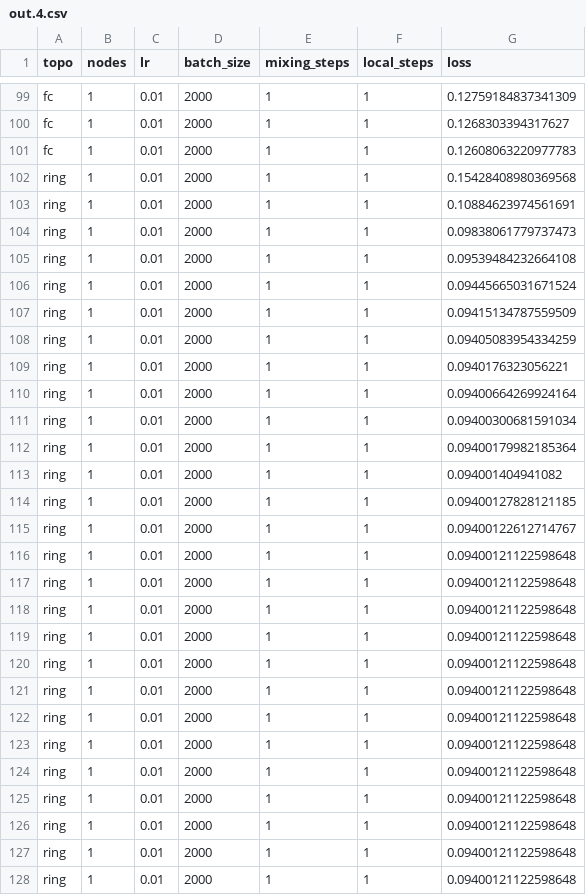
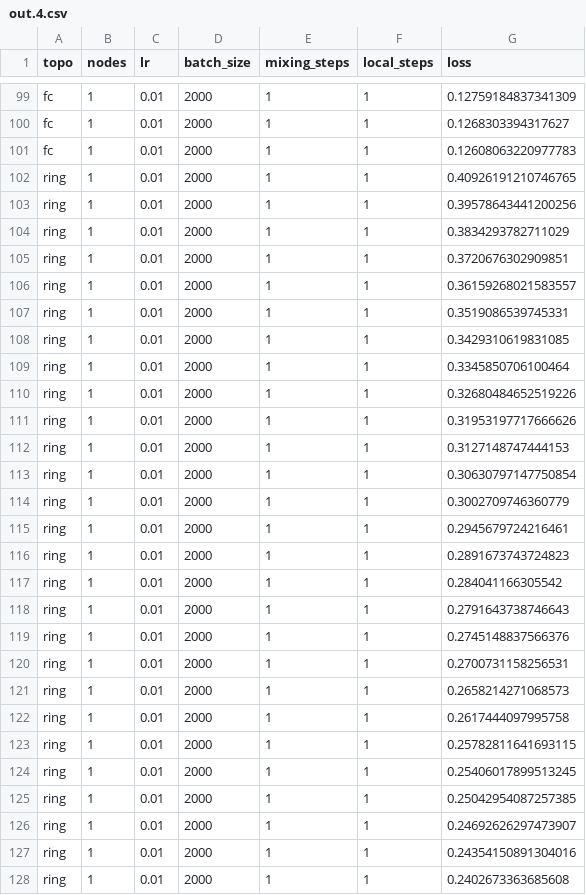
Before and after one commit to eelismie/OptForML-Project, a CSV file: notebooks/out.4.csv, drawn as a sheet; only a part is shown, gaps mark what is left out; the diff covers the shown part only.

```diff
--- a/notebooks/out.4.csv
+++ b/notebooks/out.4.csv
@@ -101,28 +101,28 @@ fc,1,0.01,2000,1,1,0.1268303394317627
 fc,1,0.01,2000,1,1,0.12608063220977783
-ring,1,0.01,2000,1,1,0.15428408980369568
-ring,1,0.01,2000,1,1,0.10884623974561691
-ring,1,0.01,2000,1,1,0.09838061779737473
-ring,1,0.01,2000,1,1,0.09539484232664108
-ring,1,0.01,2000,1,1,0.09445665031671524
-ring,1,0.01,2000,1,1,0.09415134787559509
-ring,1,0.01,2000,1,1,0.09405083954334259
-ring,1,0.01,2000,1,1,0.0940176323056221
-ring,1,0.01,2000,1,1,0.09400664269924164
-ring,1,0.01,2000,1,1,0.09400300681591034
-ring,1,0.01,2000,1,1,0.09400179982185364
-ring,1,0.01,2000,1,1,0.094001404941082
-ring,1,0.01,2000,1,1,0.09400127828121185
-ring,1,0.01,2000,1,1,0.09400122612714767
-ring,1,0.01,2000,1,1,0.09400121122598648
-ring,1,0.01,2000,1,1,0.09400121122598648
-ring,1,0.01,2000,1,1,0.09400121122598648
-ring,1,0.01,2000,1,1,0.09400121122598648
-ring,1,0.01,2000,1,1,0.09400121122598648
-ring,1,0.01,2000,1,1,0.09400121122598648
-ring,1,0.01,2000,1,1,0.09400121122598648
-ring,1,0.01,2000,1,1,0.09400121122598648
-ring,1,0.01,2000,1,1,0.09400121122598648
-ring,1,0.01,2000,1,1,0.09400121122598648
-ring,1,0.01,2000,1,1,0.09400121122598648
-ring,1,0.01,2000,1,1,0.09400121122598648
-ring,1,0.01,2000,1,1,0.09400121122598648
+ring,1,0.01,2000,1,1,0.40926191210746765
+ring,1,0.01,2000,1,1,0.39578643441200256
+ring,1,0.01,2000,1,1,0.3834293782711029
+ring,1,0.01,2000,1,1,0.3720676302909851
+ring,1,0.01,2000,1,1,0.36159268021583557
+ring,1,0.01,2000,1,1,0.3519086539745331
+ring,1,0.01,2000,1,1,0.3429310619831085
+ring,1,0.01,2000,1,1,0.3345850706100464
+ring,1,0.01,2000,1,1,0.32680484652519226
+ring,1,0.01,2000,1,1,0.31953197717666626
+ring,1,0.01,2000,1,1,0.3127148747444153
+ring,1,0.01,2000,1,1,0.30630797147750854
+ring,1,0.01,2000,1,1,0.3002709746360779
+ring,1,0.01,2000,1,1,0.2945679724216461
+ring,1,0.01,2000,1,1,0.2891673743724823
+ring,1,0.01,2000,1,1,0.284041166305542
+ring,1,0.01,2000,1,1,0.2791643738746643
+ring,1,0.01,2000,1,1,0.2745148837566376
+ring,1,0.01,2000,1,1,0.2700731158256531
+ring,1,0.01,2000,1,1,0.2658214271068573
+ring,1,0.01,2000,1,1,0.2617444097995758
+ring,1,0.01,2000,1,1,0.25782811641693115
+ring,1,0.01,2000,1,1,0.25406017899513245
+ring,1,0.01,2000,1,1,0.25042954087257385
+ring,1,0.01,2000,1,1,0.24692626297473907
+ring,1,0.01,2000,1,1,0.24354150891304016
+ring,1,0.01,2000,1,1,0.2402673363685608
```
Also changed, not shown: 73 edited cells elsewhere in this file, notebooks/out.1.csv, notebooks/out.2.csv, 4 other files.
